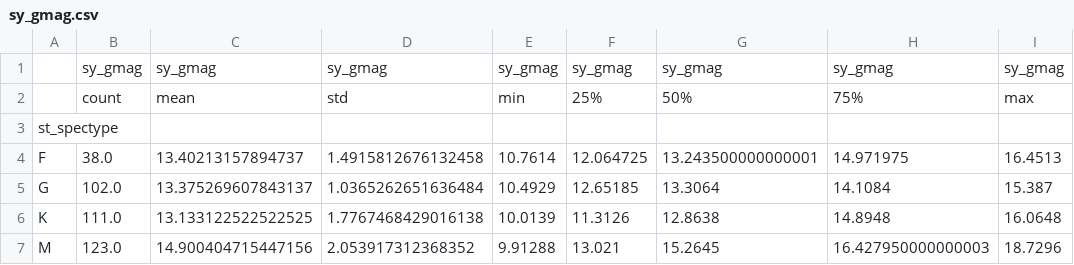
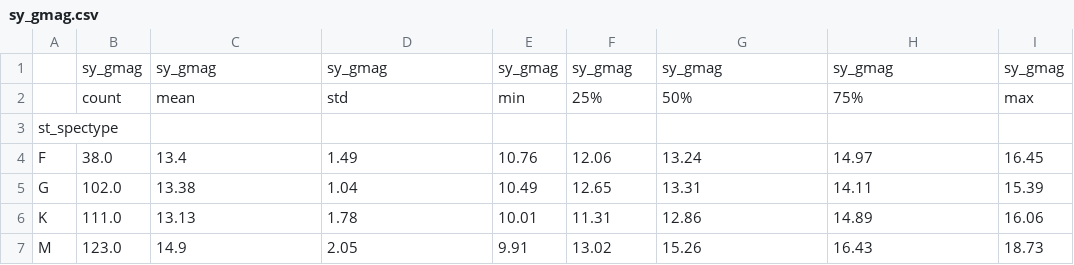
Before and after one commit to DSCI-310-2024/DSC310-Group16-Stellar_Classification, a CSV file: results/figures/sy_gmag.csv, drawn as a sheet.

```diff
--- a/results/figures/sy_gmag.csv
+++ b/results/figures/sy_gmag.csv
@@ -3,5 +3,5 @@
 st_spectype,,,,,,,,
-F,38.0,13.40213157894737,1.4915812676132458,10.7614,12.064725,13.243500000000001,14.971975,16.4513
-G,102.0,13.375269607843137,1.0365262651636484,10.4929,12.65185,13.3064,14.1084,15.387
-K,111.0,13.133122522522525,1.7767468429016138,10.0139,11.3126,12.8638,14.8948,16.0648
-M,123.0,14.900404715447156,2.053917312368352,9.91288,13.021,15.2645,16.427950000000003,18.7296
+F,38.0,13.4,1.49,10.76,12.06,13.24,14.97,16.45
+G,102.0,13.38,1.04,10.49,12.65,13.31,14.11,15.39
+K,111.0,13.13,1.78,10.01,11.31,12.86,14.89,16.06
+M,123.0,14.9,2.05,9.91,13.02,15.26,16.43,18.73
```
Also changed, not shown: results/figures/sy_imag.csv, results/figures/sy_rmag.csv, 12 other files.
